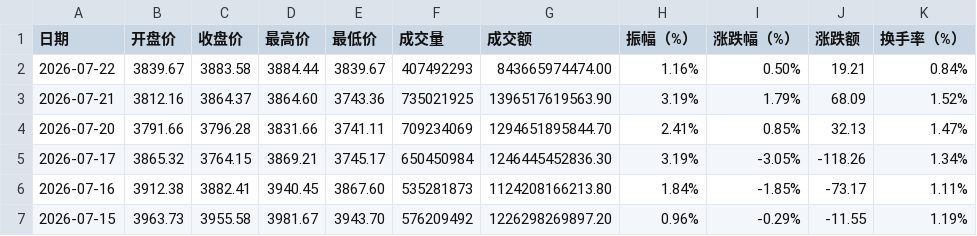
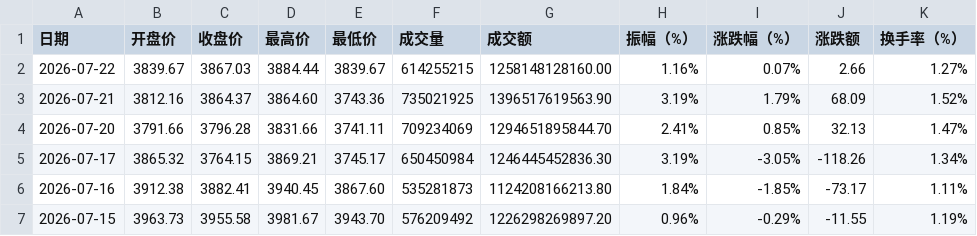
Before and after one commit to cmdSTARMO/market_repo, a CSV file: market_data/上证指数-000001.csv, drawn as a sheet; only a part is shown.

```diff
--- a/market_data/上证指数-000001.csv
+++ b/market_data/上证指数-000001.csv
@@ -1,3 +1,3 @@
 日期,开盘价,收盘价,最高价,最低价,成交量,成交额,振幅（%）,涨跌幅（%）,涨跌额,换手率（%）
-2026-07-22,3839.67,3883.58,3884.44,3839.67,407492293,843665974474.00,1.16%,0.50%,19.21,0.84%
+2026-07-22,3839.67,3867.03,3884.44,3839.67,614255215,1258148128160.00,1.16%,0.07%,2.66,1.27%
 2026-07-21,3812.16,3864.37,3864.60,3743.36,735021925,1396517619563.90,3.19%,1.79%,68.09,1.52%
```
Also changed, not shown: market_data/沪深300-000300.csv, market_data/深证成指-399001.csv, 1 other file.
